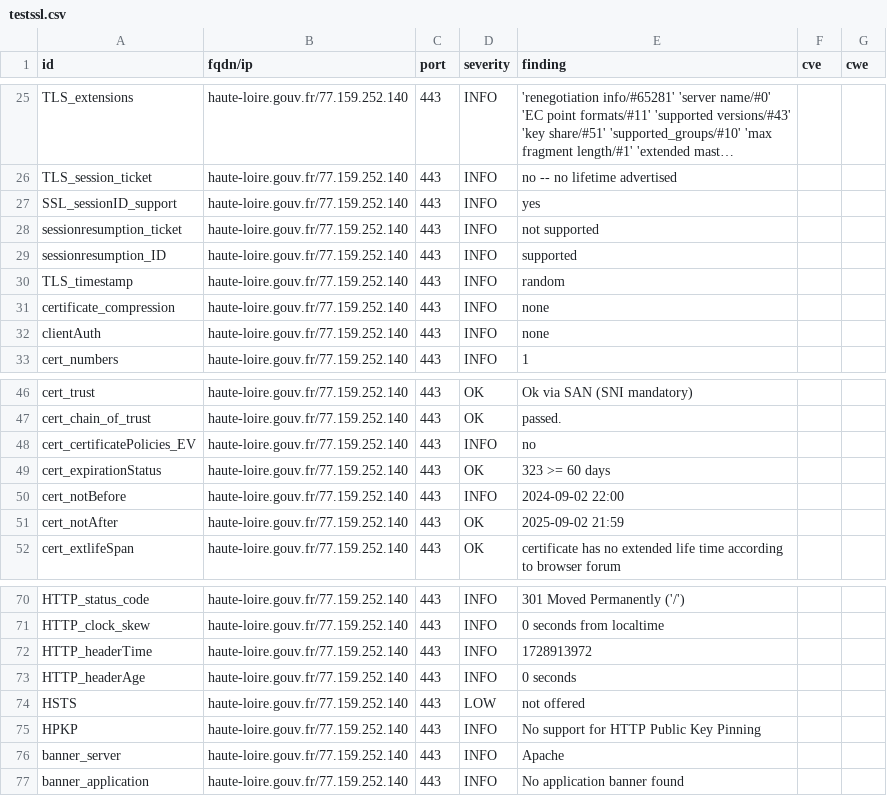
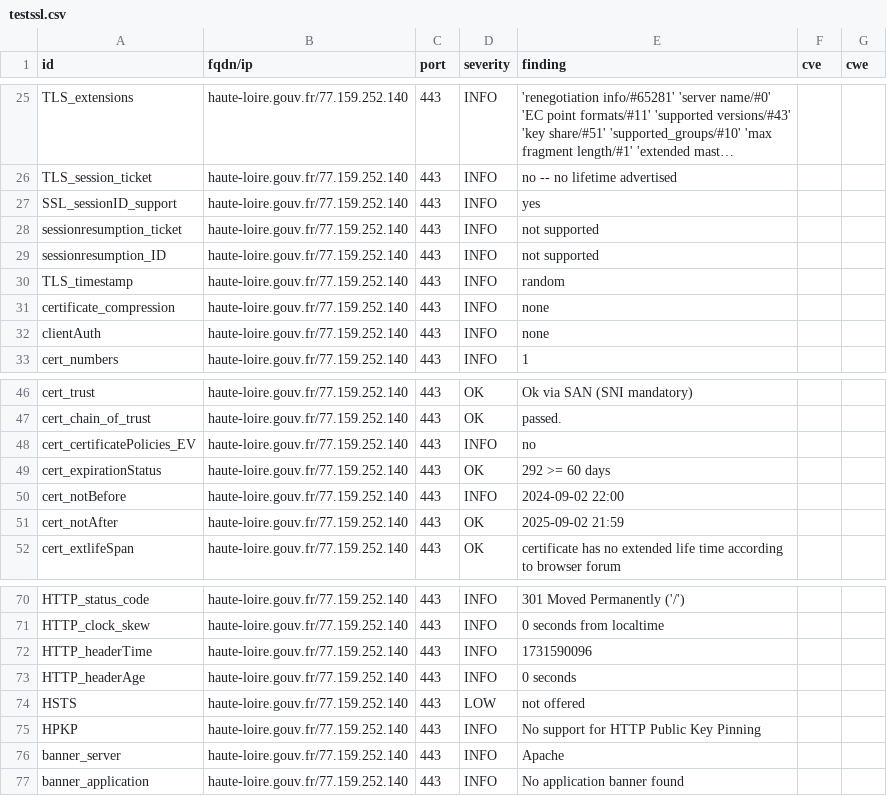
Before and after one commit to GKO-org/dashlordPrd5, a CSV file: results/aHR0cHM6Ly9oYXV0ZS1sb2lyZS5nb3V2LmZy/testssl.csv, drawn as a sheet; only a part is shown, gaps mark what is left out; long unchanged cells end in ….

```diff
--- a/results/aHR0cHM6Ly9oYXV0ZS1sb2lyZS5nb3V2LmZy/testssl.csv
+++ b/results/aHR0cHM6Ly9oYXV0ZS1sb2lyZS5nb3V2LmZy/testssl.csv
@@ -28,3 +28,3 @@
 "sessionresumption_ticket","haute-loire.gouv.fr/77.159.252.140","443","INFO","not supported","",""
-"sessionresumption_ID","haute-loire.gouv.fr/77.159.252.140","443","INFO","supported","",""
+"sessionresumption_ID","haute-loire.gouv.fr/77.159.252.140","443","INFO","not supported","",""
 "TLS_timestamp","haute-loire.gouv.fr/77.159.252.140","443","INFO","random","",""
@@ -48,3 +48,3 @@
 "cert_certificatePolicies_EV","haute-loire.gouv.fr/77.159.252.140","443","INFO","no","",""
-"cert_expirationStatus","haute-loire.gouv.fr/77.159.252.140","443","OK","323 >= 60 days","",""
+"cert_expirationStatus","haute-loire.gouv.fr/77.159.252.140","443","OK","292 >= 60 days","",""
 "cert_notBefore","haute-loire.gouv.fr/77.159.252.140","443","INFO","2024-09-02 22:00","",""
@@ -71,3 +71,3 @@
 "HTTP_clock_skew","haute-loire.gouv.fr/77.159.252.140","443","INFO","0 seconds from localtime","",""
-"HTTP_headerTime","haute-loire.gouv.fr/77.159.252.140","443","INFO","1728913972","",""
+"HTTP_headerTime","haute-loire.gouv.fr/77.159.252.140","443","INFO","1731590096","",""
 "HTTP_headerAge","haute-loire.gouv.fr/77.159.252.140","443","INFO","0 seconds","",""
```
Also changed, not shown: 9 other files.
